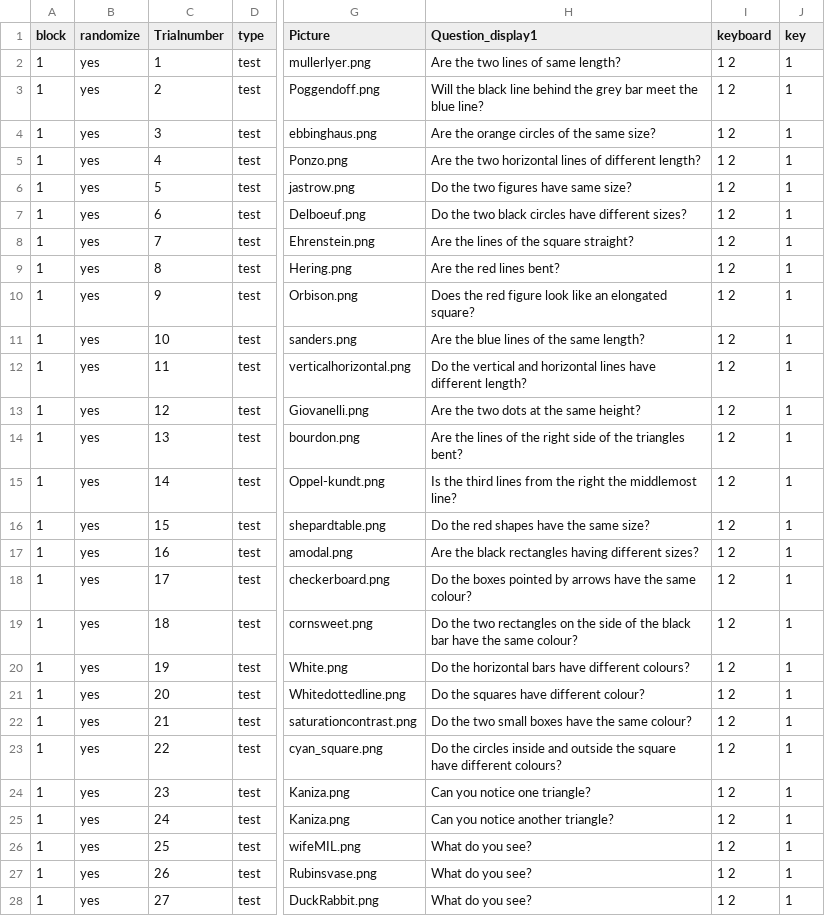
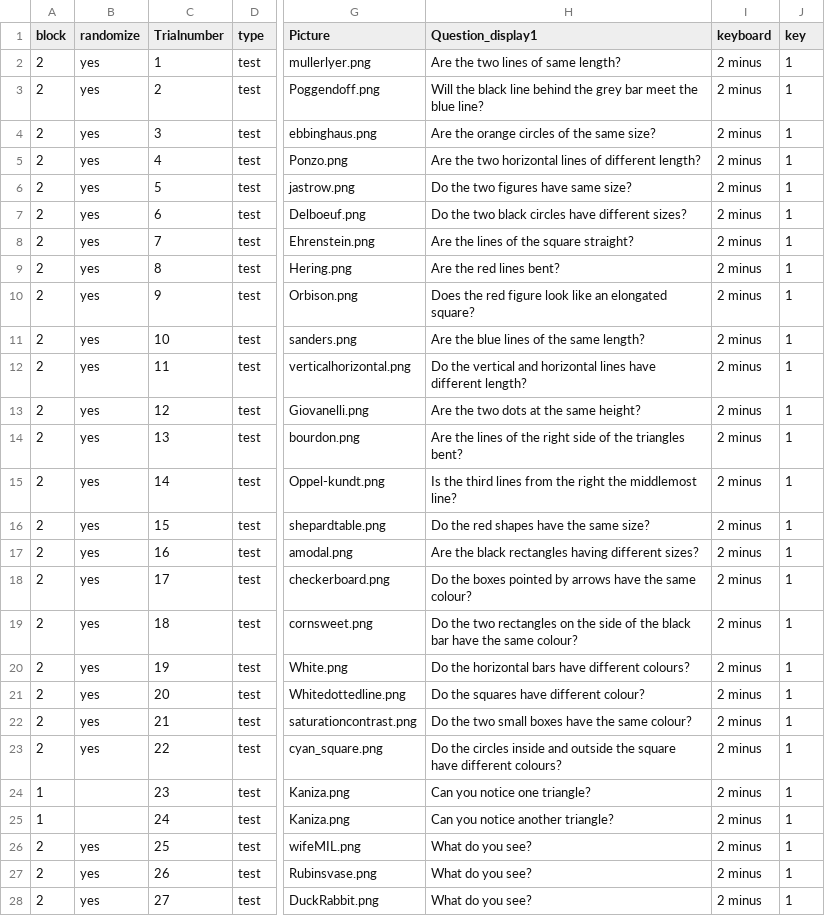
Before and after one commit to JvParidon/tamil-test-suite, a TSV file: trial_structure/illusions/illusions.tsv, drawn as a sheet; only a part is shown, gaps mark what is left out; the diff covers the shown part only; the diff names each change by its address in the sheet, - before the commit and + after, or states it on an @@ line.

Commit message:
Linked sequential questions in visual illusions together, added log overwrite warning

```diff
--- a/trial_structure/illusions/illusions.tsv
+++ b/trial_structure/illusions/illusions.tsv
-A2:A23 (block): 1
+A2:A23 (block): 2
-I2:I28 (keyboard): 1 2
+I2:I28 (keyboard): 2 minus
-B24:B25 (randomize): yes
+B24:B25 (randomize): (empty)
-A26:A28 (block): 1
+A26:A28 (block): 2
```
Also changed, not shown: 46 edited cells elsewhere in this file, 34 other files.
